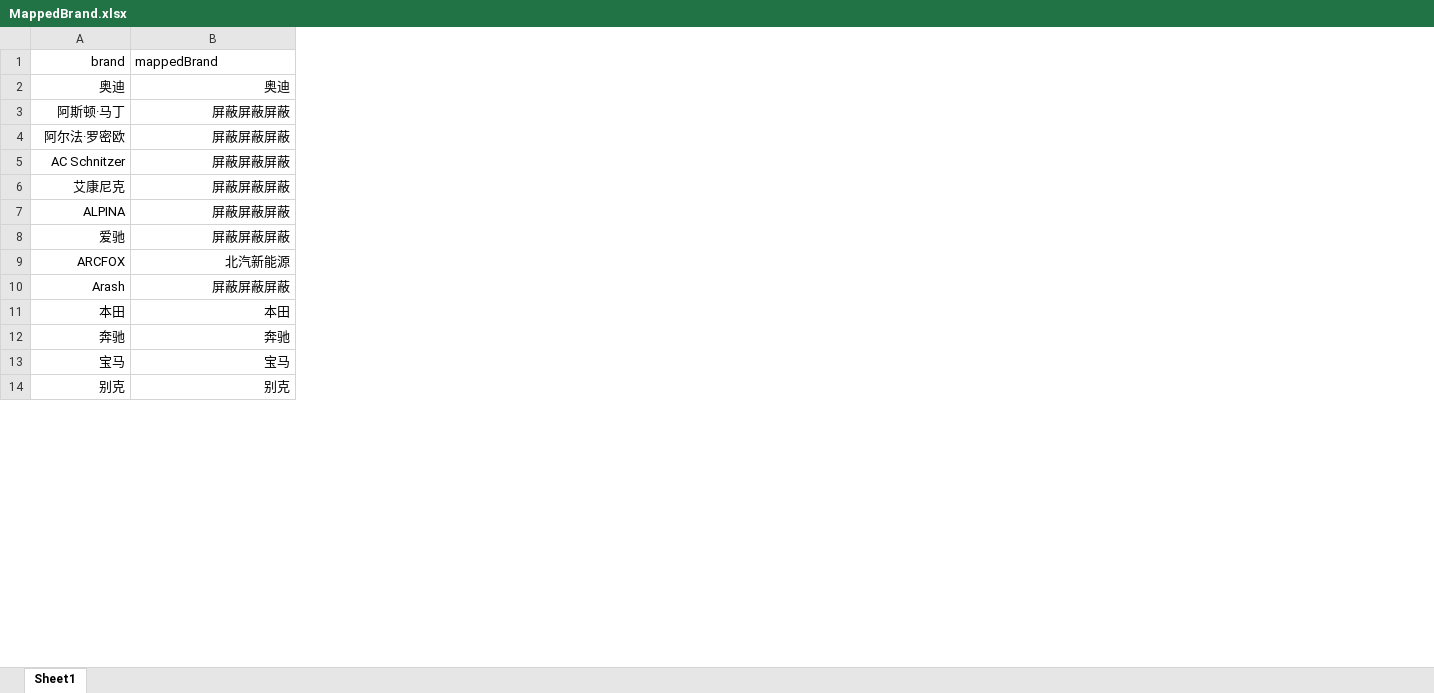
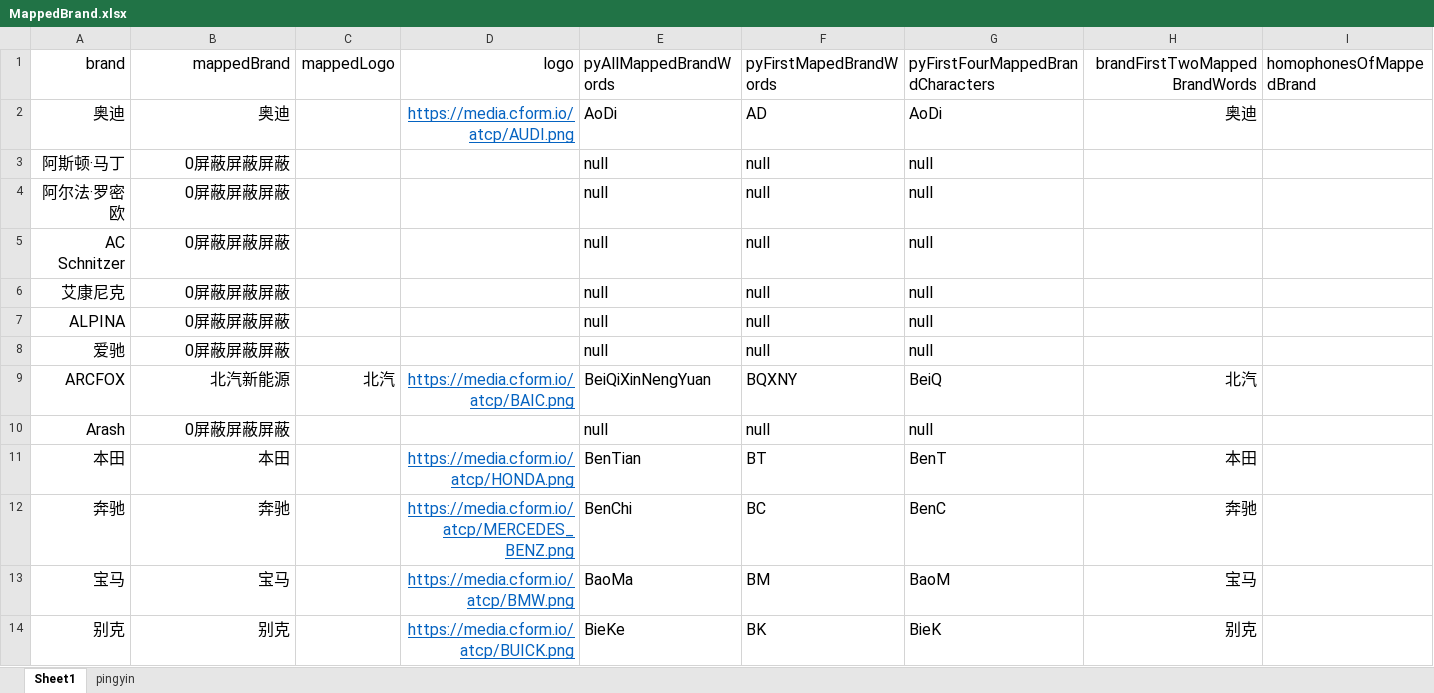
Before and after one commit to yyonggithub/pcauto-crawler, an Excel workbook: src/assets/MappedBrand.xlsx, sheet Sheet1, drawn as a sheet; only a part is shown; values as stored, in another font and other column widths than the file's, no borders; conditional formats not drawn; the diff covers the shown part only; the diff names each change by its address in the sheet, - before the commit and + after, or states it on an @@ line.

```diff
--- a/src/assets/MappedBrand.xlsx (sheet Sheet1)
+++ b/src/assets/MappedBrand.xlsx (sheet Sheet1)
+sheet tab: pingyin
+column C (mappedLogo), row 9: 北汽
+column D (logo), rows 2-14: https://media.cform.io/atcp/AUDI.png |  |  |  |  |  |  | https://media.cform.io/atcp/BAIC.png |  | https://media.cform.io/atcp/HONDA.png | https://media.cform.io/atcp/MERCEDES_BENZ.png | https://media.cform.io/atcp/BMW.png | https://media.cform.io/atcp/BUICK.png
+column E (pyAllMappedBrandWords), rows 2-14: AoDi | null | null | null | null | null | null | BeiQiXinNengYuan | null | BenTian | BenChi | BaoMa | BieKe
+column F (pyFirstMapedBrandWords), rows 2-14: AD | null | null | null | null | null | null | BQXNY | null | BT | BC | BM | BK
+column G (pyFirstFourMappedBrandCharacters), rows 2-14: AoDi | null | null | null | null | null | null | BeiQ | null | BenT | BenC | BaoM | BieK
+column H (brandFirstTwoMappedBrandWords), rows 2-14: 奥迪 |  |  |  |  |  |  | 北汽 |  | 本田 | 奔驰 | 宝马 | 别克
+column I (homophonesOfMappedBrand), empty
@@ A1:B14 text size: larger @@
-B1 alignment: left
+B1 alignment: right
-B3:B8 (mappedBrand): 屏蔽屏蔽屏蔽
+B3:B8 (mappedBrand): 0屏蔽屏蔽屏蔽
-B10 (mappedBrand): 屏蔽屏蔽屏蔽
+B10 (mappedBrand): 0屏蔽屏蔽屏蔽
```
Also changed, not shown: 120 edited cells and cell formats elsewhere in this sheet, src/assets/CarTypeFilter.xlsx, src/assets/MarketStatusFilter.xlsx, 15 other files.
